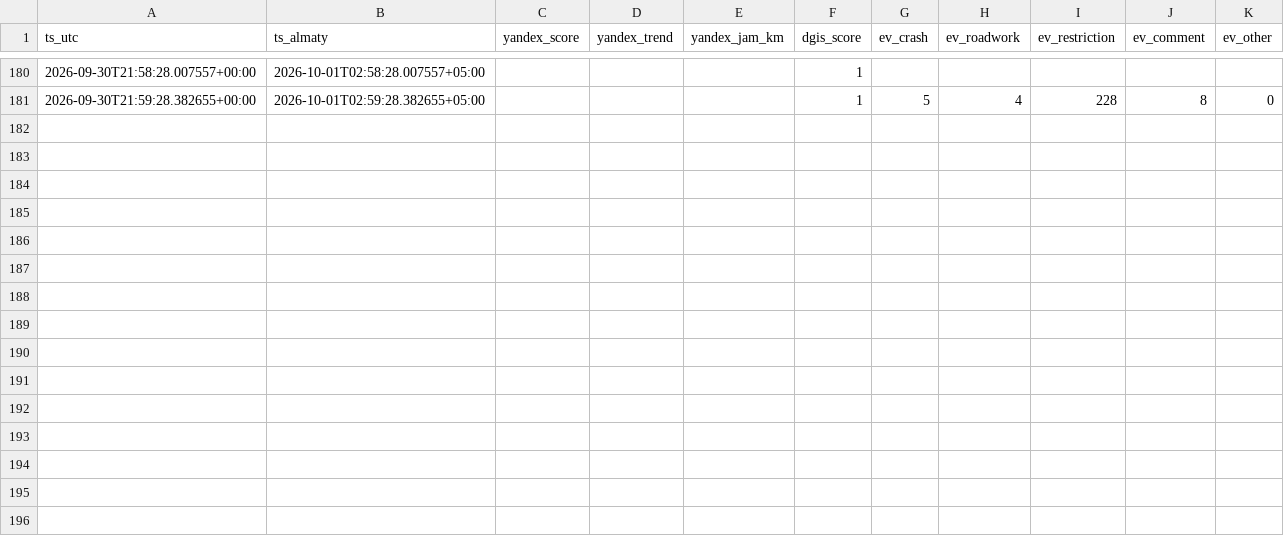
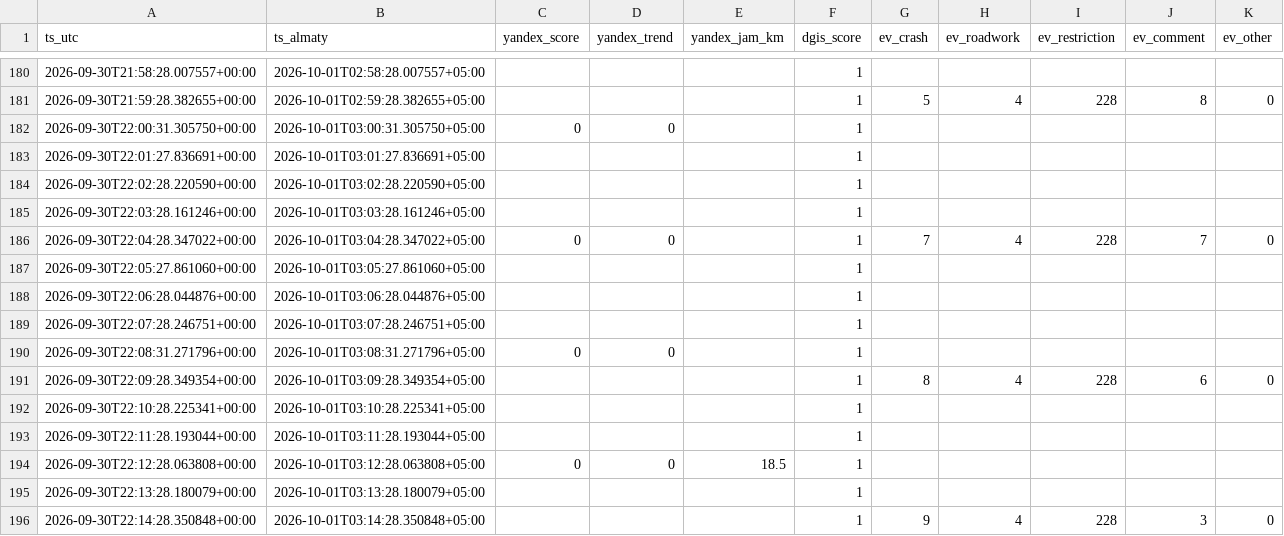
Before and after one commit to Dex719/almaty-traffic-data, a CSV file: data/scores/2026-10.csv, drawn as a sheet; only a part is shown, gaps mark what is left out; the diff names each change by its address in the sheet, - before the commit and + after, or states it on an @@ line.

Commit message:
data: traffic observations 2026-09-30T22:14:32+00:00

```diff
--- a/data/scores/2026-10.csv
+++ b/data/scores/2026-10.csv
+row 182: 2026-09-30T22:00:31.305750+00:00 | 2026-10-01T03:00:31.305750+05:00 | 0 | 0 |  | 1
+row 183: 2026-09-30T22:01:27.836691+00:00 | 2026-10-01T03:01:27.836691+05:00 |  |  |  | 1
+row 184: 2026-09-30T22:02:28.220590+00:00 | 2026-10-01T03:02:28.220590+05:00 |  |  |  | 1
+row 185: 2026-09-30T22:03:28.161246+00:00 | 2026-10-01T03:03:28.161246+05:00 |  |  |  | 1
+row 186: 2026-09-30T22:04:28.347022+00:00 | 2026-10-01T03:04:28.347022+05:00 | 0 | 0 |  | 1 | 7 | 4 | 228 | 7 | 0
+row 187: 2026-09-30T22:05:27.861060+00:00 | 2026-10-01T03:05:27.861060+05:00 |  |  |  | 1
+row 188: 2026-09-30T22:06:28.044876+00:00 | 2026-10-01T03:06:28.044876+05:00 |  |  |  | 1
+row 189: 2026-09-30T22:07:28.246751+00:00 | 2026-10-01T03:07:28.246751+05:00 |  |  |  | 1
+row 190: 2026-09-30T22:08:31.271796+00:00 | 2026-10-01T03:08:31.271796+05:00 | 0 | 0 |  | 1
+row 191: 2026-09-30T22:09:28.349354+00:00 | 2026-10-01T03:09:28.349354+05:00 |  |  |  | 1 | 8 | 4 | 228 | 6 | 0
+row 192: 2026-09-30T22:10:28.225341+00:00 | 2026-10-01T03:10:28.225341+05:00 |  |  |  | 1
+row 193: 2026-09-30T22:11:28.193044+00:00 | 2026-10-01T03:11:28.193044+05:00 |  |  |  | 1
+row 194: 2026-09-30T22:12:28.063808+00:00 | 2026-10-01T03:12:28.063808+05:00 | 0 | 0 | 18.5 | 1
+row 195: 2026-09-30T22:13:28.180079+00:00 | 2026-10-01T03:13:28.180079+05:00 |  |  |  | 1
+row 196: 2026-09-30T22:14:28.350848+00:00 | 2026-10-01T03:14:28.350848+05:00 |  |  |  | 1 | 9 | 4 | 228 | 3 | 0
```
